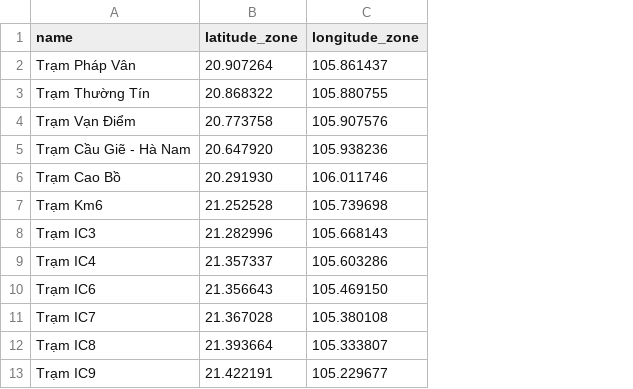
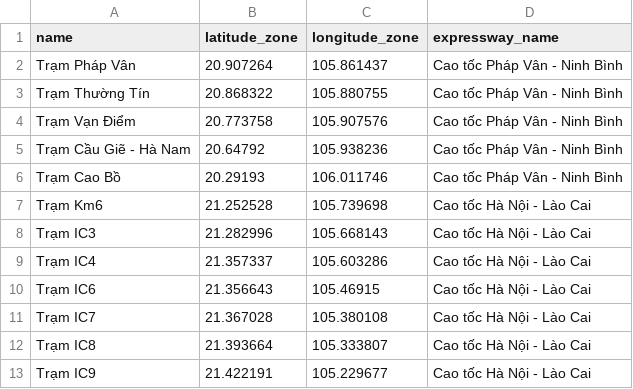
Before and after one commit to DangHa/commodity_shipping, a CSV file: api/database_SQL/toll_plaza.csv, drawn as a sheet; only a part is shown; the diff covers the shown part only; the diff names each change by its address in the sheet, - before the commit and + after, or states it on an @@ line.

```diff
--- a/api/database_SQL/toll_plaza.csv
+++ b/api/database_SQL/toll_plaza.csv
+column D (expressway_name), rows 2-13: Cao tốc Pháp Vân - Ninh Bình | Cao tốc Pháp Vân - Ninh Bình | Cao tốc Pháp Vân - Ninh Bình | Cao tốc Pháp Vân - Ninh Bình | Cao tốc Pháp Vân - Ninh Bình | Cao tốc Hà Nội - Lào Cai | Cao tốc Hà Nội - Lào Cai | Cao tốc Hà Nội - Lào Cai | Cao tốc Hà Nội - Lào Cai | Cao tốc Hà Nội - Lào Cai | Cao tốc Hà Nội - Lào Cai | Cao tốc Hà Nội - Lào Cai
-B5 (latitude_zone): 20.647920
+B5 (latitude_zone): 20.64792
-B6 (latitude_zone): 20.291930
+B6 (latitude_zone): 20.29193
-C10 (longitude_zone): 105.469150
+C10 (longitude_zone): 105.46915
```
Also changed, not shown: 7 edited cells elsewhere in this file, api/database_SQL/bot_price.csv, 4 other files.
